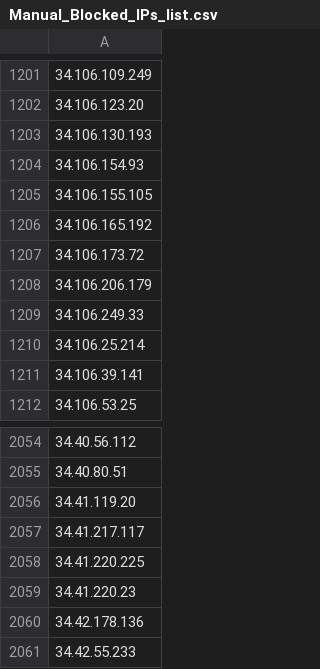
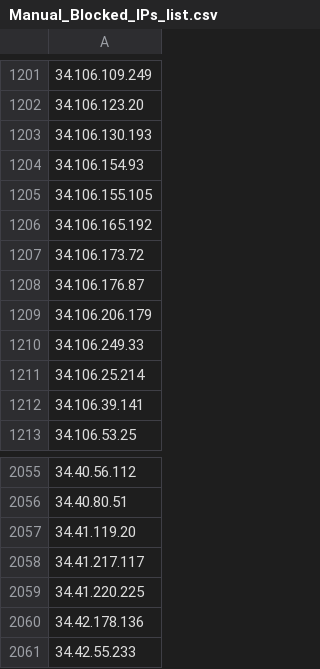
Before and after one commit to uic-soar/BlockLists, a CSV file: Manual_Blocked_IPs_list.csv, drawn as a sheet; only a part is shown, gaps mark what is left out; removed rows and columns are numbered as before the commit, all else as after; the diff names each change by its address in the sheet, - before the commit and + after, or states it on an @@ line.

Commit message:
Sent via SOAR - 2026-06-14 01:47:55.513697+00

```diff
--- a/Manual_Blocked_IPs_list.csv
+++ b/Manual_Blocked_IPs_list.csv
+row 1208: 34.106.176.87
-row 2059: 34.41.220.23
```
